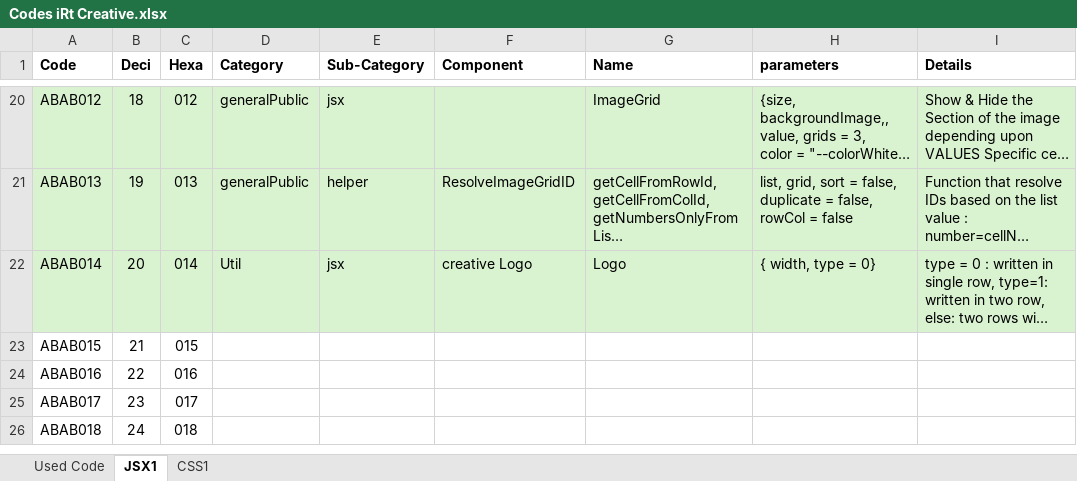
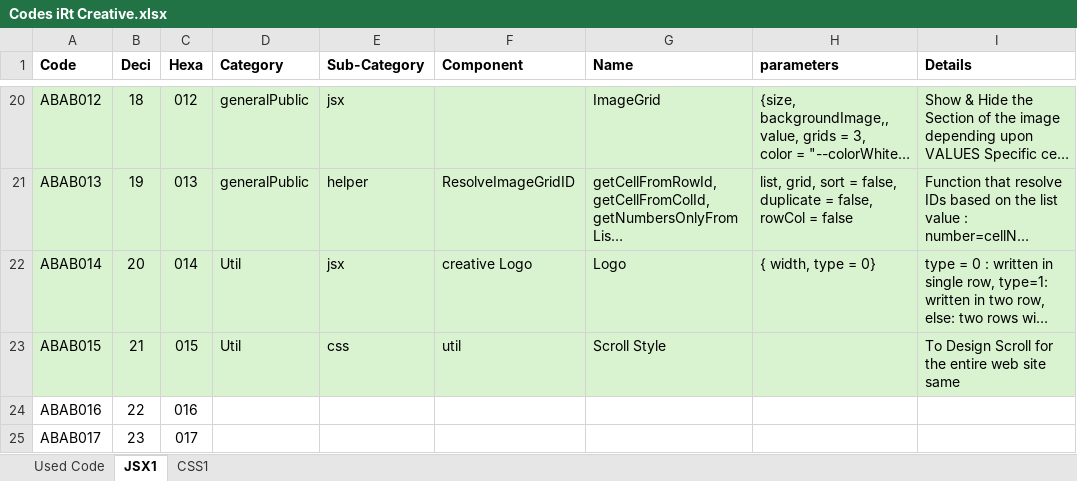
Before and after one commit to Danishan1/Html-CSS-Projects, an Excel workbook: Design Requirement/Codes iRt Creative.xlsx, sheet JSX1, drawn as a sheet; only a part is shown, gaps mark what is left out; the shorter side is filled out with more unchanged rows; long unchanged cells end in …; values as stored, in another font and other column widths than the file's, no borders; conditional formats not drawn; the diff names each change by its address in the sheet, - before the commit and + after, or states it on an @@ line.

```diff
--- a/Design Requirement/Codes iRt Creative.xlsx (sheet JSX1)
+++ b/Design Requirement/Codes iRt Creative.xlsx (sheet JSX1)
-A23:I23 fill: none
+A23:I23 fill: #D9F2D0
-D23 (Category): (empty)
+D23 (Category): Util
-E23 (Sub-Category): (empty)
+E23 (Sub-Category): css
-F23 (Component): (empty)
+F23 (Component): util
-G23 (Name): (empty)
+G23 (Name): Scroll Style
-I23 (Details): (empty)
+I23 (Details): To Design Scroll for the entire web site same
```
Also changed, not shown: 18 other files.
